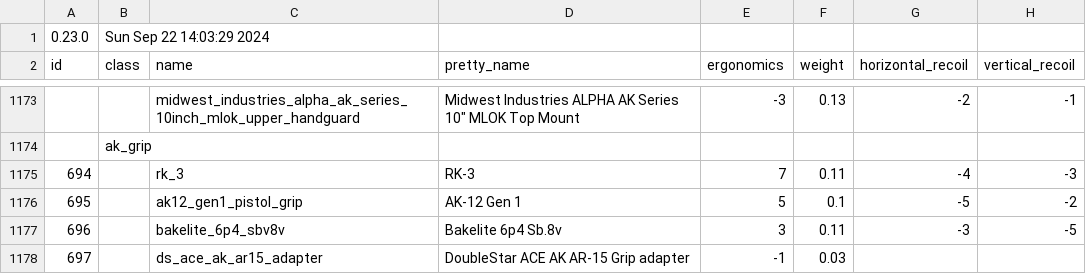
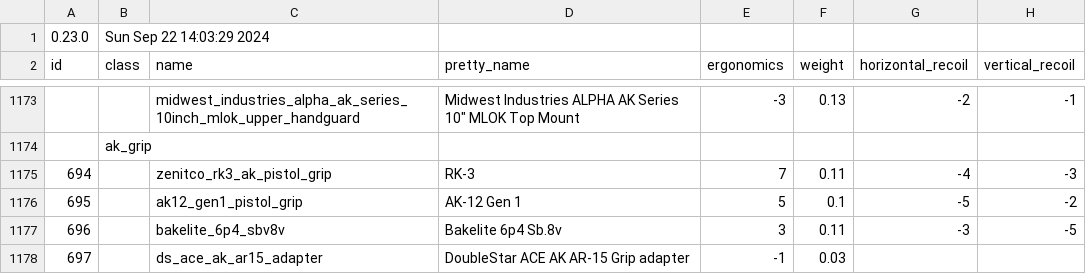
Before and after one commit to refact0r/deadline-balancing, a CSV file: balancing.csv, drawn as a sheet; only a part is shown, gaps mark what is left out; the diff names each change by its address in the sheet, - before the commit and + after, or states it on an @@ line.

```diff
--- a/balancing.csv
+++ b/balancing.csv
-C1175 (name): rk_3
+C1175 (name): zenitco_rk3_ak_pistol_grip
```
Also changed, not shown: testing.csv.
